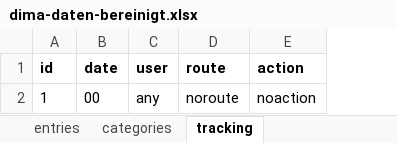
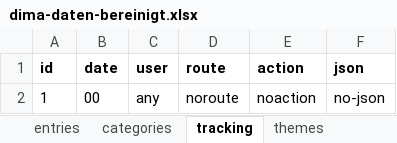
Before and after one commit to sberres/dima-daten, an Excel workbook: dima-daten-bereinigt.xlsx, sheet tracking, drawn as a sheet; values as stored, in another font and other column widths than the file's, no borders; the diff names each change by its address in the sheet, - before the commit and + after, or states it on an @@ line.

```diff
--- a/dima-daten-bereinigt.xlsx (sheet tracking)
+++ b/dima-daten-bereinigt.xlsx (sheet tracking)
+sheet tab: themes
+column F (json), row 2: no-json
```
Also changed, not shown: sheet categories, 3 other files.
